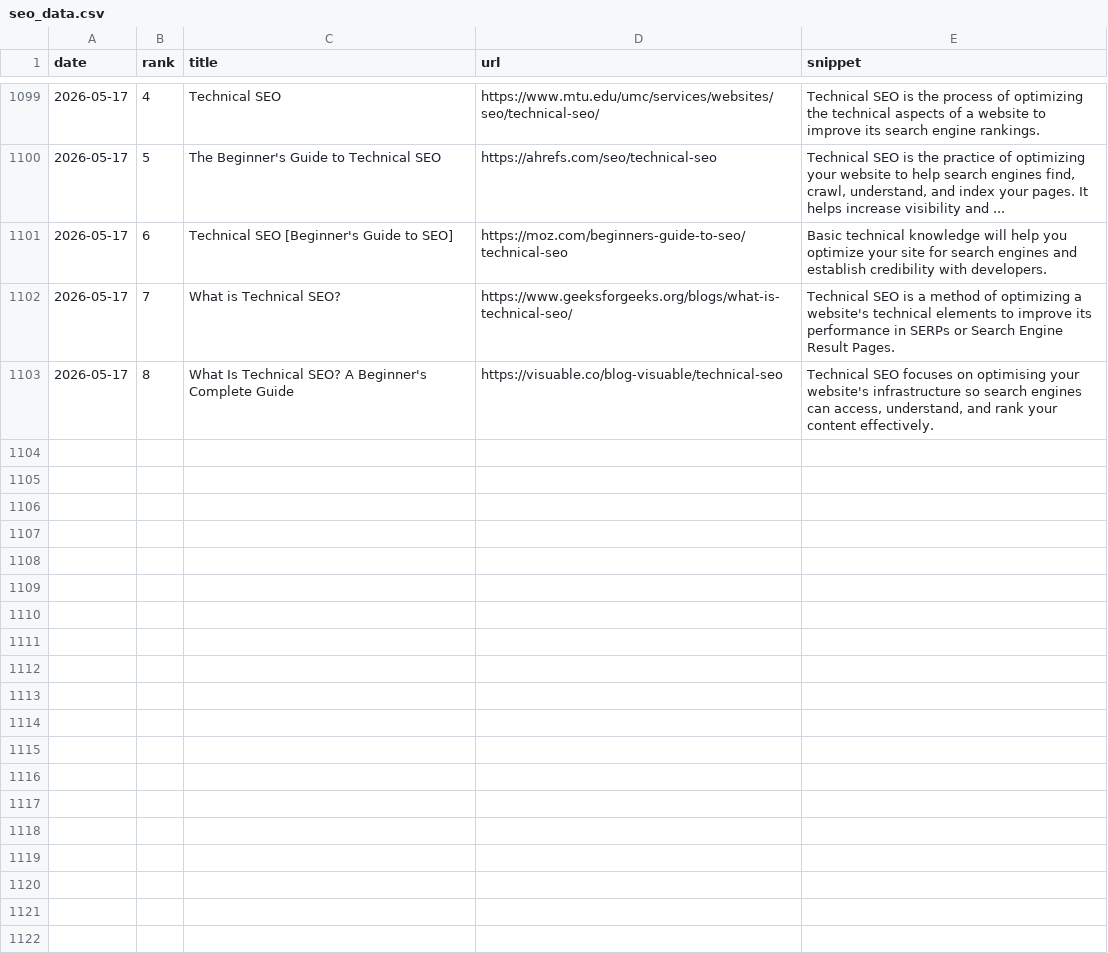
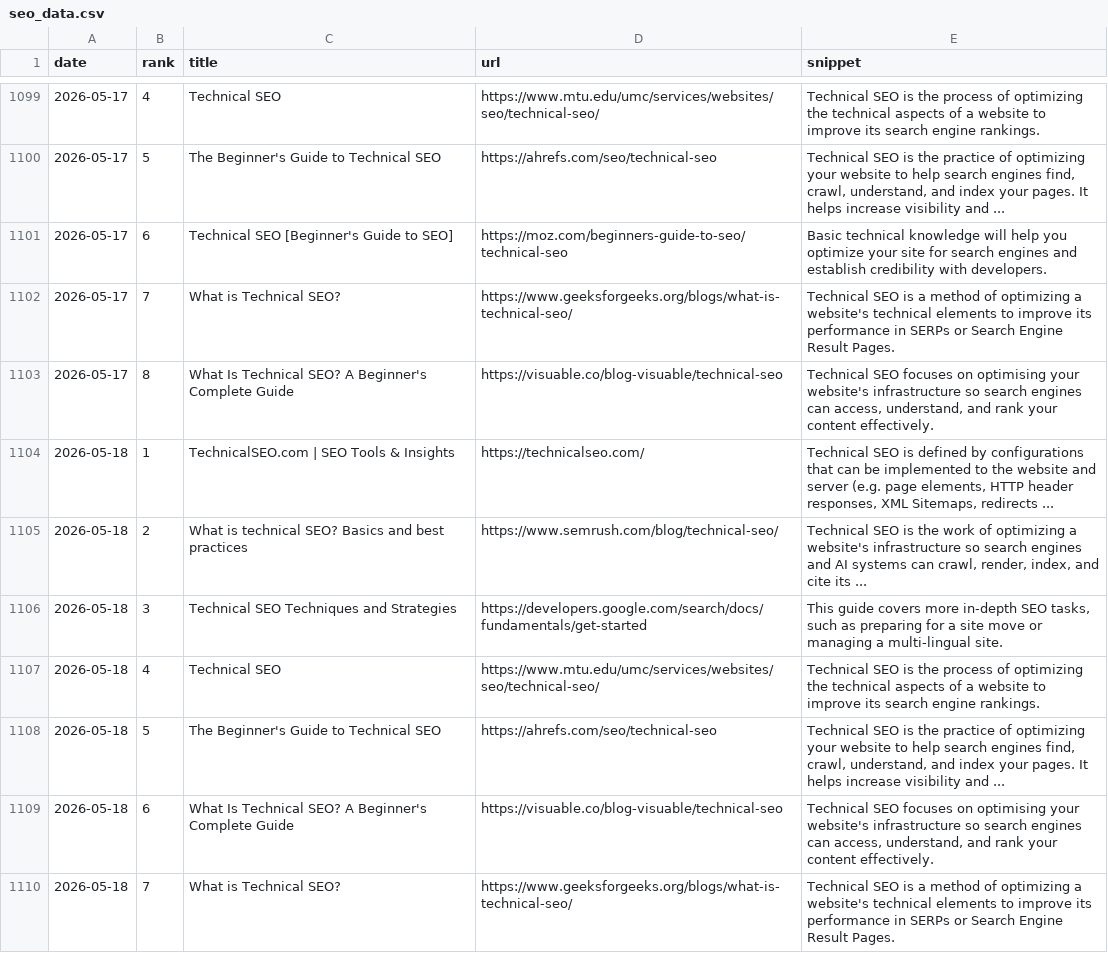
Before and after one commit to takuma51/aio-search-analyzer, a CSV file: seo_data.csv, drawn as a sheet; only a part is shown, gaps mark what is left out; the diff names each change by its address in the sheet, - before the commit and + after, or states it on an @@ line.

```diff
--- a/seo_data.csv
+++ b/seo_data.csv
+row 1104: 2026-05-18 | 1 | TechnicalSEO.com | SEO Tools & Insights | https://technicalseo.com/ | Technical SEO is defined by configurations that can be implemented to the website and server (e.g. page elements, HTTP header responses, XML Sitemaps, redirects ...
+row 1105: 2026-05-18 | 2 | What is technical SEO? Basics and best practices | https://www.semrush.com/blog/technical-seo/ | Technical SEO is the work of optimizing a website's infrastructure so search engines and AI systems can crawl, render, index, and cite its ...
+row 1106: 2026-05-18 | 3 | Technical SEO Techniques and Strategies | https://developers.google.com/search/docs/fundamentals/get-started | This guide covers more in-depth SEO tasks, such as preparing for a site move or managing a multi-lingual site.
+row 1107: 2026-05-18 | 4 | Technical SEO | https://www.mtu.edu/umc/services/websites/seo/technical-seo/ | Technical SEO is the process of optimizing the technical aspects of a website to improve its search engine rankings.
+row 1108: 2026-05-18 | 5 | The Beginner's Guide to Technical SEO | https://ahrefs.com/seo/technical-seo | Technical SEO is the practice of optimizing your website to help search engines find, crawl, understand, and index your pages. It helps increase visibility and ...
+row 1109: 2026-05-18 | 6 | What Is Technical SEO? A Beginner's Complete Guide | https://visuable.co/blog-visuable/technical-seo | Technical SEO focuses on optimising your website's infrastructure so search engines can access, understand, and rank your content effectively.
+row 1110: 2026-05-18 | 7 | What is Technical SEO? | https://www.geeksforgeeks.org/blogs/what-is-technical-seo/ | Technical SEO is a method of optimizing a website's technical elements to improve its performance in SERPs or Search Engine Result Pages.
```
